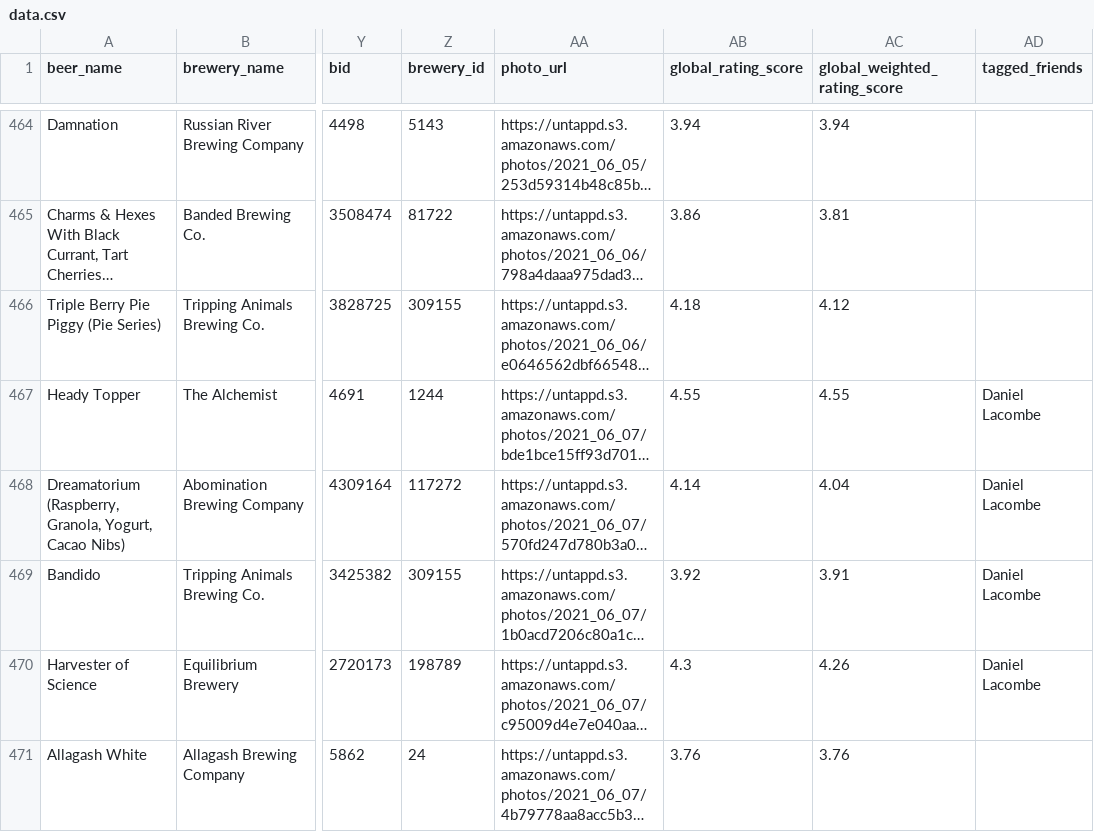
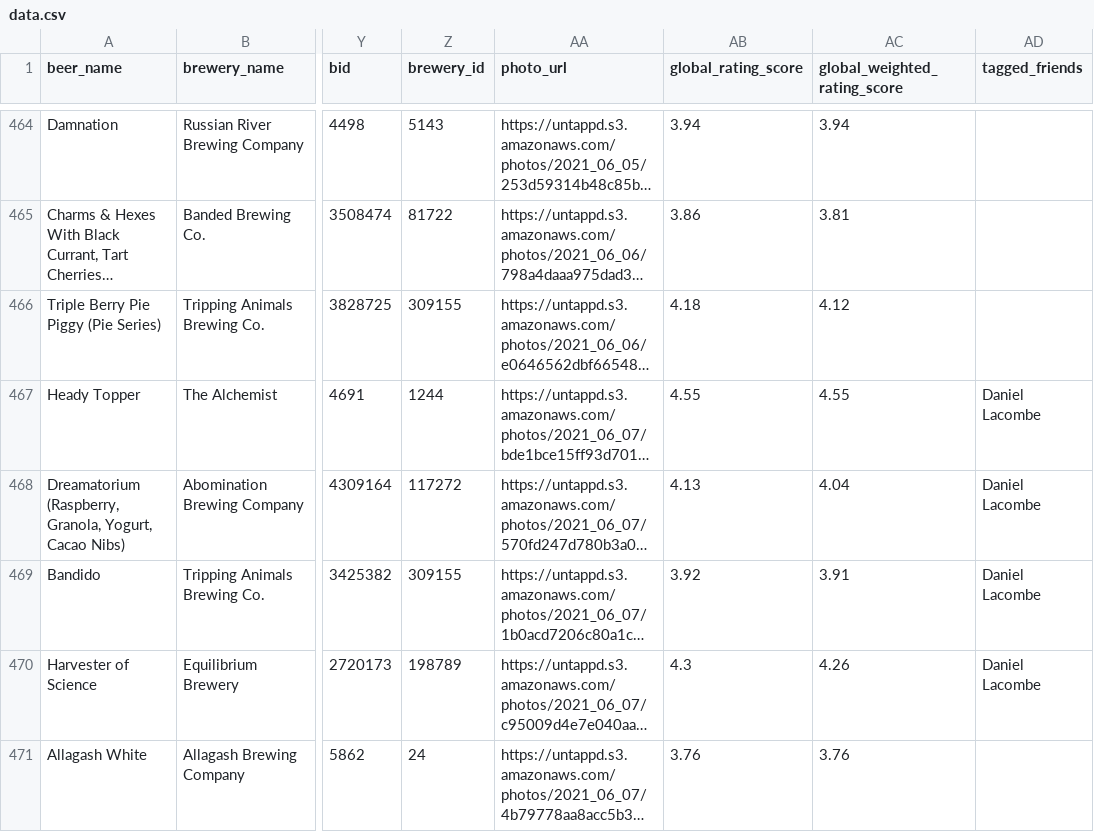
Before and after one commit to cencek/beer-data, a CSV file: data.csv, drawn as a sheet; only a part is shown, gaps mark what is left out; long unchanged cells end in …; the diff covers the shown part only; the diff names each change by its address in the sheet, - before the commit and + after, or states it on an @@ line.

```diff
--- a/data.csv
+++ b/data.csv
-AB468 (global_rating_score): 4.14
+AB468 (global_rating_score): 4.13
```
Also changed, not shown: 2 added rows and 34 edited cells elsewhere in this file.
